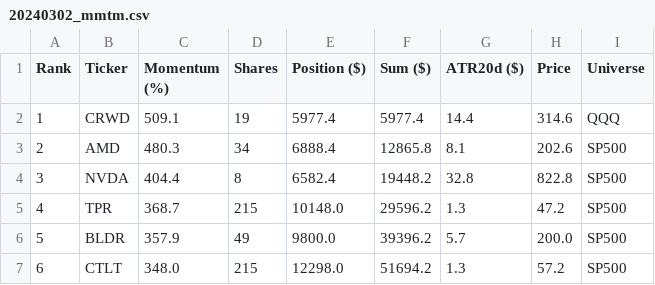
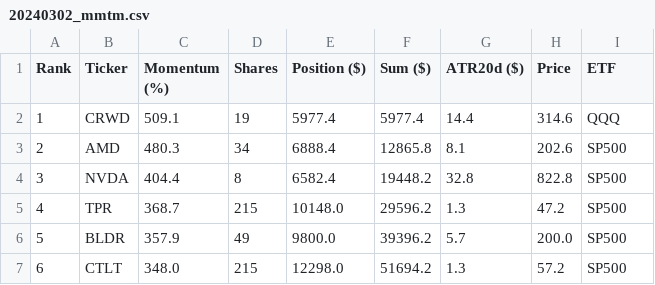
Before and after one commit to stevenmichiels/move, a CSV file: 20240302_mmtm.csv, drawn as a sheet; only a part is shown.

```diff
--- a/20240302_mmtm.csv
+++ b/20240302_mmtm.csv
@@ -1,2 +1,2 @@
-Rank,Ticker,Momentum (%),Shares,Position ($),Sum ($),ATR20d ($),Price,Universe
+Rank,Ticker,Momentum (%),Shares,Position ($),Sum ($),ATR20d ($),Price,ETF
 1,CRWD,509.1,19,5977.4,5977.4,14.4,314.6,QQQ
```
Also changed, not shown: 2 other files.
